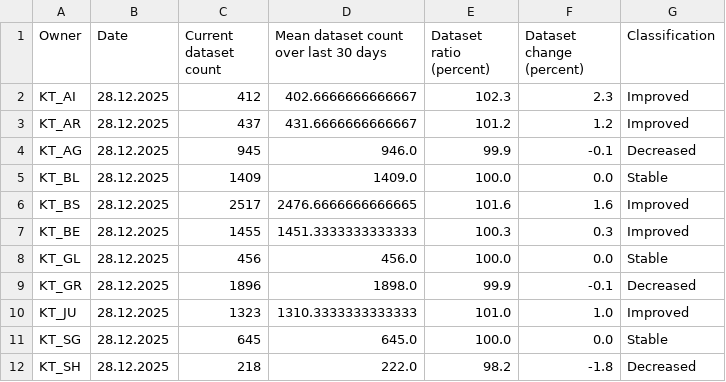
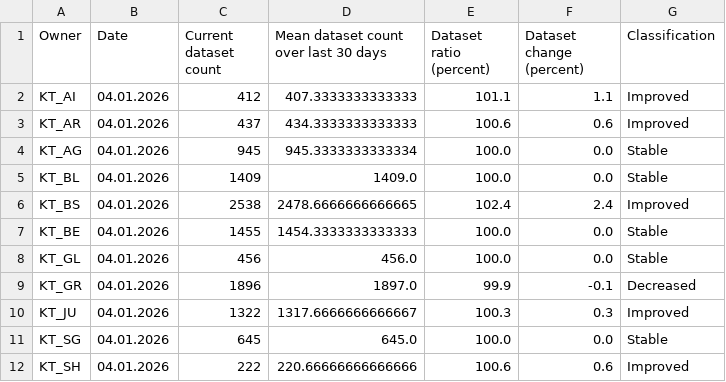
Before and after one commit to davidoesch/geoservice_harvester_poc, a CSV file: data/geoservices_changestats_CH.csv, drawn as a sheet; only a part is shown; the diff covers the shown part only.

Commit message:
Calculate change statistics

```diff
--- a/data/geoservices_changestats_CH.csv
+++ b/data/geoservices_changestats_CH.csv
@@ -1,12 +1,12 @@
 Owner,Date,Current dataset count,Mean dataset count over last 30 days,Dataset ratio (percent),Dataset change (percent),Classification
-KT_AI,28.12.2025,412,402.6666666666667,102.3,2.3,Improved
-KT_AR,28.12.2025,437,431.6666666666667,101.2,1.2,Improved
-KT_AG,28.12.2025,945,946.0,99.9,-0.1,Decreased
-KT_BL,28.12.2025,1409,1409.0,100.0,0.0,Stable
-KT_BS,28.12.2025,2517,2476.6666666666665,101.6,1.6,Improved
-KT_BE,28.12.2025,1455,1451.3333333333333,100.3,0.3,Improved
-KT_GL,28.12.2025,456,456.0,100.0,0.0,Stable
-KT_GR,28.12.2025,1896,1898.0,99.9,-0.1,Decreased
-KT_JU,28.12.2025,1323,1310.3333333333333,101.0,1.0,Improved
-KT_SG,28.12.2025,645,645.0,100.0,0.0,Stable
-KT_SH,28.12.2025,218,222.0,98.2,-1.8,Decreased
+KT_AI,04.01.2026,412,407.3333333333333,101.1,1.1,Improved
+KT_AR,04.01.2026,437,434.3333333333333,100.6,0.6,Improved
+KT_AG,04.01.2026,945,945.3333333333334,100.0,0.0,Stable
+KT_BL,04.01.2026,1409,1409.0,100.0,0.0,Stable
+KT_BS,04.01.2026,2538,2478.6666666666665,102.4,2.4,Improved
+KT_BE,04.01.2026,1455,1454.3333333333333,100.0,0.0,Stable
+KT_GL,04.01.2026,456,456.0,100.0,0.0,Stable
+KT_GR,04.01.2026,1896,1897.0,99.9,-0.1,Decreased
+KT_JU,04.01.2026,1322,1317.6666666666667,100.3,0.3,Improved
+KT_SG,04.01.2026,645,645.0,100.0,0.0,Stable
+KT_SH,04.01.2026,222,220.66666666666666,100.6,0.6,Improved
```
Also changed, not shown: 43 edited cells elsewhere in this file.
